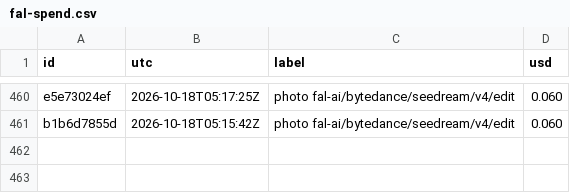
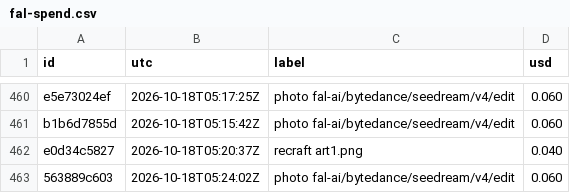
Before and after one commit to captainunderpantz67/graphicteesco, a CSV file: docs/fal-spend.csv, drawn as a sheet; only a part is shown, gaps mark what is left out; the diff names each change by its address in the sheet, - before the commit and + after, or states it on an @@ line.

```diff
--- a/docs/fal-spend.csv
+++ b/docs/fal-spend.csv
+row 462: e0d34c5827 | 2026-10-18T05:20:37Z | recraft art1.png | 0.040
+row 463: 563889c603 | 2026-10-18T05:24:02Z | photo fal-ai/bytedance/seedream/v4/edit | 0.060
```
Also changed, not shown: 7 other files.
